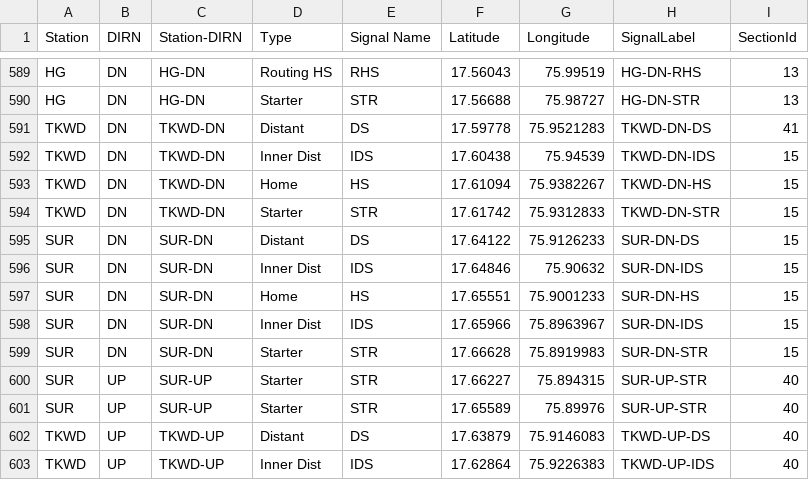
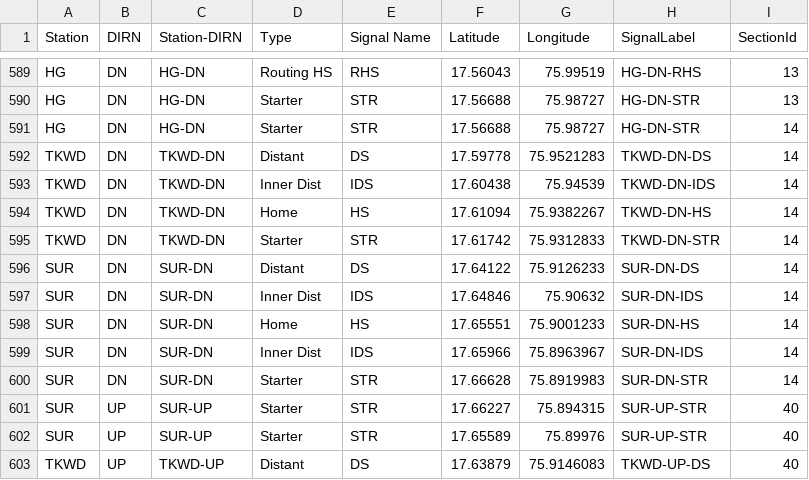
Before and after one commit to SanthoshBanala/SPM-OFFICE, a CSV file: Input-B FSD Data.csv, drawn as a sheet; only a part is shown, gaps mark what is left out; the shorter side is filled out with more unchanged rows.

```diff
--- a/Input-B FSD Data.csv
+++ b/Input-B FSD Data.csv
@@ -590,11 +590,12 @@ HG,DN,HG-DN,Routing HS,RHS,17.56043,75.99519,HG-DN-RHS,13
 HG,DN,HG-DN,Starter,STR,17.56688,75.98727,HG-DN-STR,13
-TKWD,DN,TKWD-DN,Distant,DS,17.59778,75.9521283,TKWD-DN-DS,41
-TKWD,DN,TKWD-DN,Inner Dist,IDS,17.60438,75.94539,TKWD-DN-IDS,15
-TKWD,DN,TKWD-DN,Home,HS,17.61094,75.9382267,TKWD-DN-HS,15
-TKWD,DN,TKWD-DN,Starter,STR,17.61742,75.9312833,TKWD-DN-STR,15
-SUR,DN,SUR-DN,Distant,DS,17.64122,75.9126233,SUR-DN-DS,15
-SUR,DN,SUR-DN,Inner Dist,IDS,17.64846,75.90632,SUR-DN-IDS,15
-SUR,DN,SUR-DN,Home,HS,17.65551,75.9001233,SUR-DN-HS,15
-SUR,DN,SUR-DN,Inner Dist,IDS,17.65966,75.8963967,SUR-DN-IDS,15
-SUR,DN,SUR-DN,Starter,STR,17.66628,75.8919983,SUR-DN-STR,15
+HG,DN,HG-DN,Starter,STR,17.56688,75.98727,HG-DN-STR,14
+TKWD,DN,TKWD-DN,Distant,DS,17.59778,75.9521283,TKWD-DN-DS,14
+TKWD,DN,TKWD-DN,Inner Dist,IDS,17.60438,75.94539,TKWD-DN-IDS,14
+TKWD,DN,TKWD-DN,Home,HS,17.61094,75.9382267,TKWD-DN-HS,14
+TKWD,DN,TKWD-DN,Starter,STR,17.61742,75.9312833,TKWD-DN-STR,14
+SUR,DN,SUR-DN,Distant,DS,17.64122,75.9126233,SUR-DN-DS,14
+SUR,DN,SUR-DN,Inner Dist,IDS,17.64846,75.90632,SUR-DN-IDS,14
+SUR,DN,SUR-DN,Home,HS,17.65551,75.9001233,SUR-DN-HS,14
+SUR,DN,SUR-DN,Inner Dist,IDS,17.65966,75.8963967,SUR-DN-IDS,14
+SUR,DN,SUR-DN,Starter,STR,17.66628,75.8919983,SUR-DN-STR,14
 SUR,UP,SUR-UP,Starter,STR,17.66227,75.894315,SUR-UP-STR,40
```
